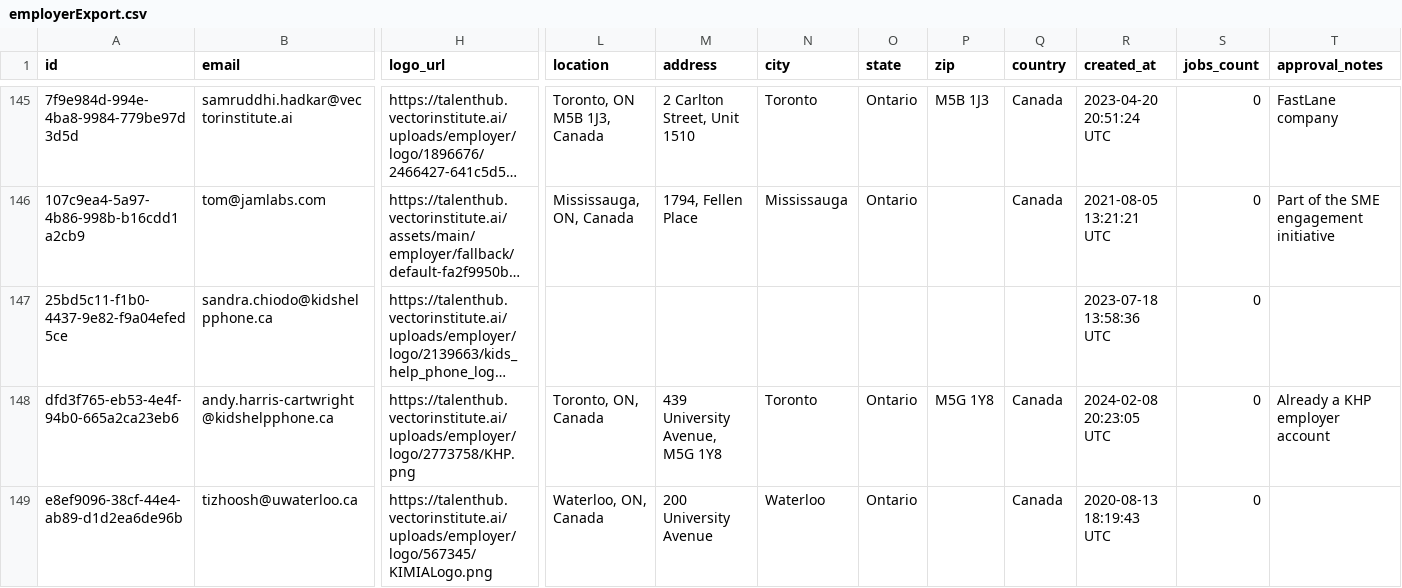
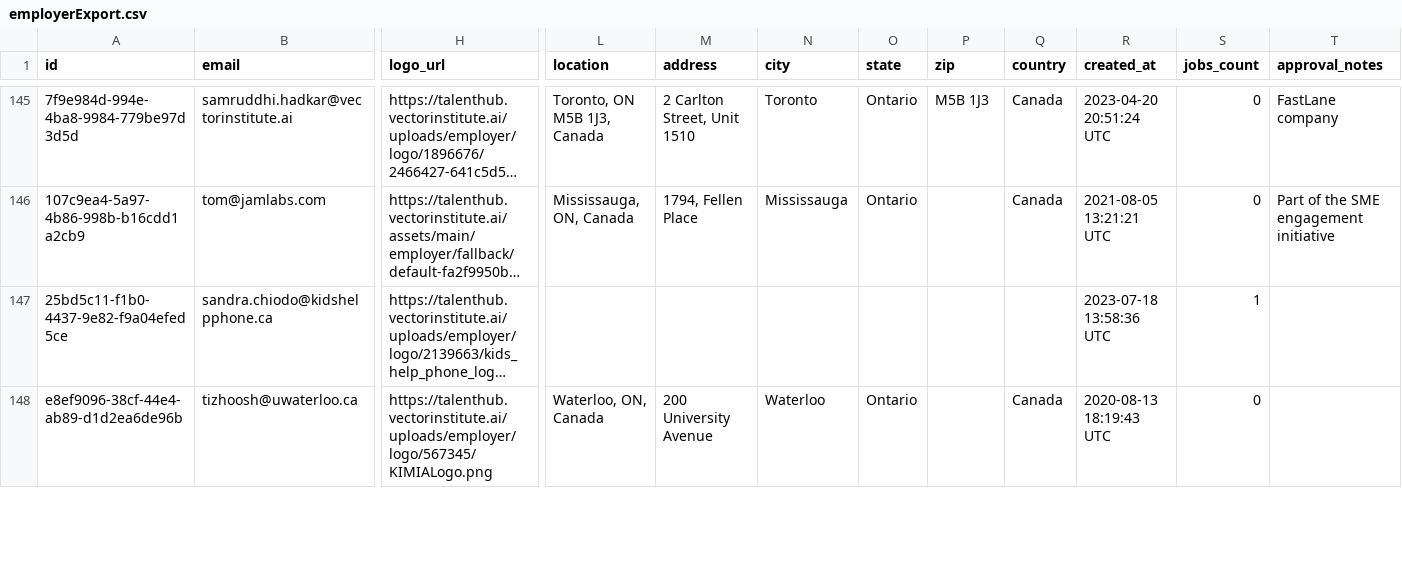
Before and after one commit to VectorInstitute/Vector-Jobboard, a CSV file: employerExport.csv, drawn as a sheet; only a part is shown, gaps mark what is left out; long unchanged cells end in …; rows hold the shown columns only; the diff covers the shown part only; the diff names each change by its address in the sheet, - before the commit and + after, or states it on an @@ line.

Commit message:
Update job export

```diff
--- a/employerExport.csv
+++ b/employerExport.csv
-S147 (jobs_count): 0
+S147 (jobs_count): 1
-row 148: dfd3f765-eb53-4e4f-94b0-665a2ca23eb6 | andy.harris-cartwright@kidshelpphone.ca | https://talenthub.vectorinstitute.ai/uploads/employer/logo/2773758/KHP.png | Toronto, ON, Canada | 439 University Avenue, M5G 1Y8 | Toronto | Ontario | M5G 1Y8 | Canada | 2024-02-08 20:23:05 UTC | 0 | Already a KHP employer account
```
Also changed, not shown: 13 edited cells elsewhere in this file.
